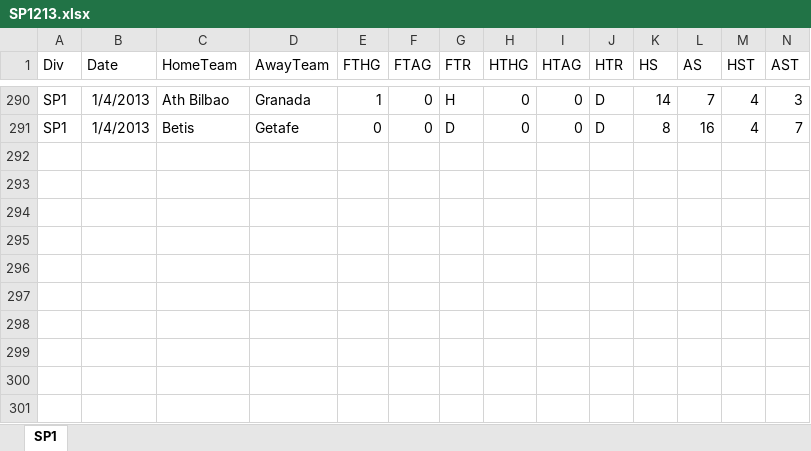
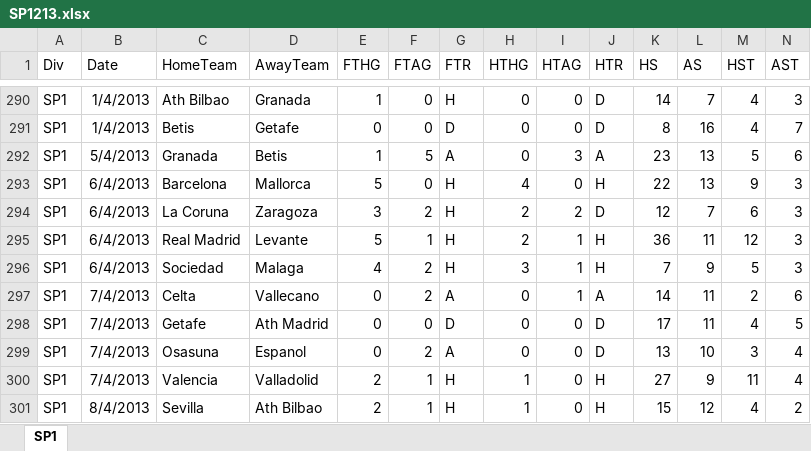
Before and after one commit to jamdin/NNSP, an Excel workbook: DatosEsp1/SP1213.xlsx, sheet SP1, drawn as a sheet; only a part is shown, gaps mark what is left out; values as stored, in another font and other column widths than the file's, no borders; rows hold the shown columns only; the diff names each change by its address in the sheet, - before the commit and + after, or states it on an @@ line.

Commit message:
Se agrego la liga de Francia. Se cambio eliminarEspacios para eliminar cualquier numero de espacios (antes solo servia para 1 espacio). Se entreno la red con los datos de Francia

```diff
--- a/DatosEsp1/SP1213.xlsx (sheet SP1)
+++ b/DatosEsp1/SP1213.xlsx (sheet SP1)
+row 292: SP1 | 5/4/2013 | Granada | Betis | 1 | 5 | A | 0 | 3 | A | 23 | 13 | 5 | 6
+row 293: SP1 | 6/4/2013 | Barcelona | Mallorca | 5 | 0 | H | 4 | 0 | H | 22 | 13 | 9 | 3
+row 294: SP1 | 6/4/2013 | La Coruna | Zaragoza | 3 | 2 | H | 2 | 2 | D | 12 | 7 | 6 | 3
+row 295: SP1 | 6/4/2013 | Real Madrid | Levante | 5 | 1 | H | 2 | 1 | H | 36 | 11 | 12 | 3
+row 296: SP1 | 6/4/2013 | Sociedad | Malaga | 4 | 2 | H | 3 | 1 | H | 7 | 9 | 5 | 3
+row 297: SP1 | 7/4/2013 | Celta | Vallecano | 0 | 2 | A | 0 | 1 | A | 14 | 11 | 2 | 6
+row 298: SP1 | 7/4/2013 | Getafe | Ath Madrid | 0 | 0 | D | 0 | 0 | D | 17 | 11 | 4 | 5
+row 299: SP1 | 7/4/2013 | Osasuna | Espanol | 0 | 2 | A | 0 | 0 | D | 13 | 10 | 3 | 4
+row 300: SP1 | 7/4/2013 | Valencia | Valladolid | 2 | 1 | H | 1 | 0 | H | 27 | 9 | 11 | 4
+row 301: SP1 | 8/4/2013 | Sevilla | Ath Bilbao | 2 | 1 | H | 1 | 0 | H | 15 | 12 | 4 | 2
```
Also changed, not shown: DatosAle1/DP1213.xlsx, 37 other files.
